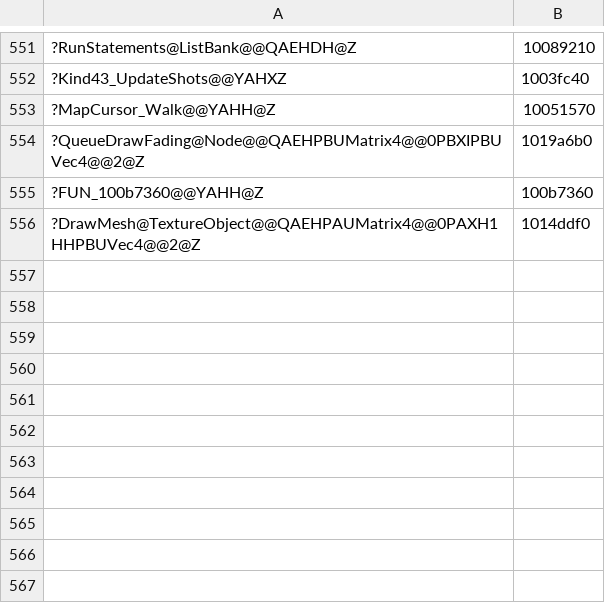
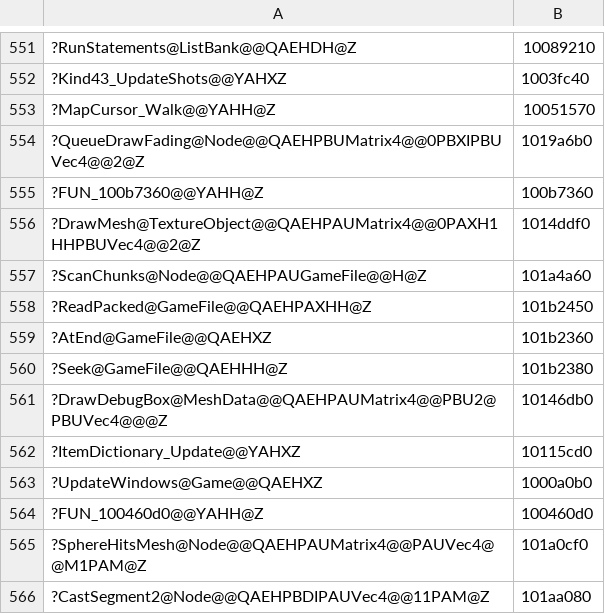
Before and after one commit to ObeseCatLord/Gurumin-Decompilation, a TSV file: decomp/obj_symbols.tsv, drawn as a sheet; only a part is shown, gaps mark what is left out; the diff names each change by its address in the sheet, - before the commit and + after, or states it on an @@ line.

```diff
--- a/decomp/obj_symbols.tsv
+++ b/decomp/obj_symbols.tsv
+row 557: ?ScanChunks@Node@@QAEHPAUGameFile@@H@Z | 101a4a60
+row 558: ?ReadPacked@GameFile@@QAEHPAXHH@Z | 101b2450
+row 559: ?AtEnd@GameFile@@QAEHXZ | 101b2360
+row 560: ?Seek@GameFile@@QAEHHH@Z | 101b2380
+row 561: ?DrawDebugBox@MeshData@@QAEHPAUMatrix4@@PBU2@PBUVec4@@@Z | 10146db0
+row 562: ?ItemDictionary_Update@@YAHXZ | 10115cd0
+row 563: ?UpdateWindows@Game@@QAEHXZ | 1000a0b0
+row 564: ?FUN_100460d0@@YAHH@Z | 100460d0
+row 565: ?SphereHitsMesh@Node@@QAEHPAUMatrix4@@PAUVec4@@M1PAM@Z | 101a0cf0
+row 566: ?CastSegment2@Node@@QAEHPBDIPAUVec4@@11PAM@Z | 101aa080
```
Also changed, not shown: decomp/open.tsv, symbols.tsv, 32 other files.
